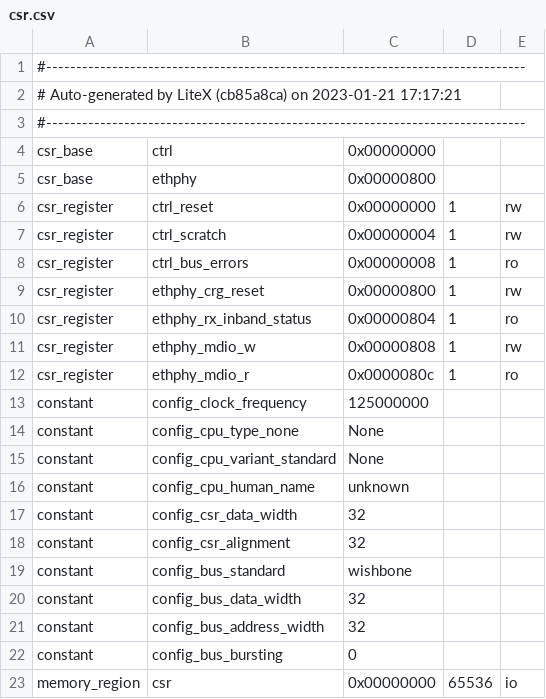
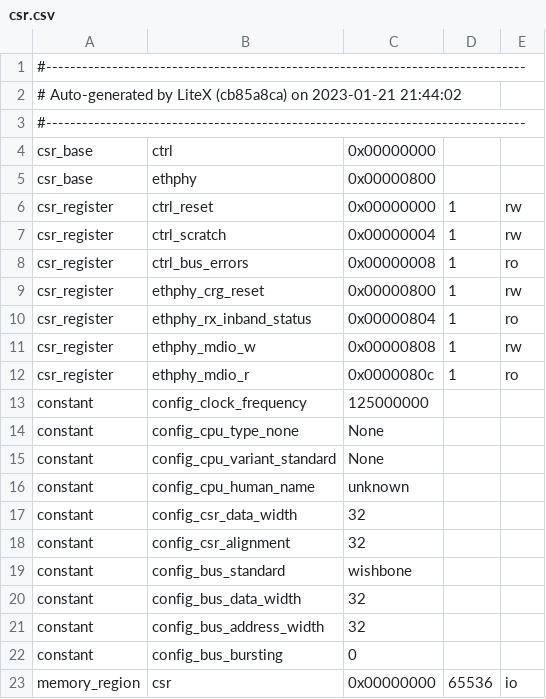
Before and after one commit to boilerbots/colorlight-led-cube, a CSV file: fpga/syn/build/csr.csv, drawn as a sheet.

```diff
--- a/fpga/syn/build/csr.csv
+++ b/fpga/syn/build/csr.csv
@@ -1,3 +1,3 @@
 #--------------------------------------------------------------------------------
-# Auto-generated by LiteX (cb85a8ca) on 2023-01-21 17:17:21
+# Auto-generated by LiteX (cb85a8ca) on 2023-01-21 21:44:02
 #--------------------------------------------------------------------------------
```
Also changed, not shown: 13 other files.
